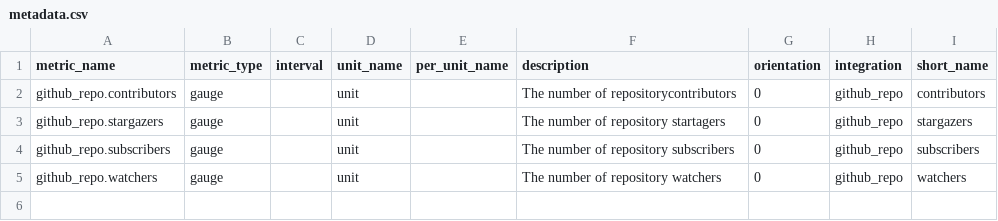
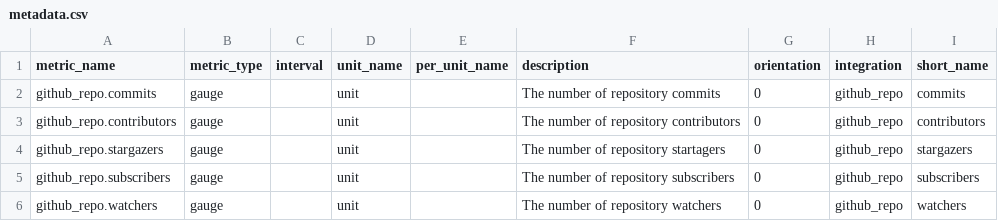
Before and after one commit to codechefnisha-bp/integrations-extras, a CSV file: github_repo/metadata.csv, drawn as a sheet.

Commit message:
github_repo example: 6-advanced

```diff
--- a/github_repo/metadata.csv
+++ b/github_repo/metadata.csv
@@ -1,3 +1,4 @@
 metric_name,metric_type,interval,unit_name,per_unit_name,description,orientation,integration,short_name
-github_repo.contributors,gauge,,unit,,The number of repositorycontributors,0,github_repo,contributors
+github_repo.commits,gauge,,unit,,The number of repository commits,0,github_repo,commits
+github_repo.contributors,gauge,,unit,,The number of repository contributors,0,github_repo,contributors
 github_repo.stargazers,gauge,,unit,,The number of repository startagers,0,github_repo,stargazers
```
Also changed, not shown: 13 other files.
